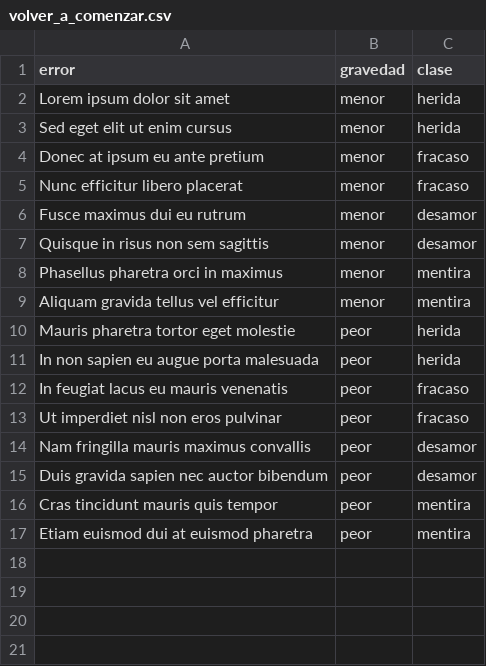
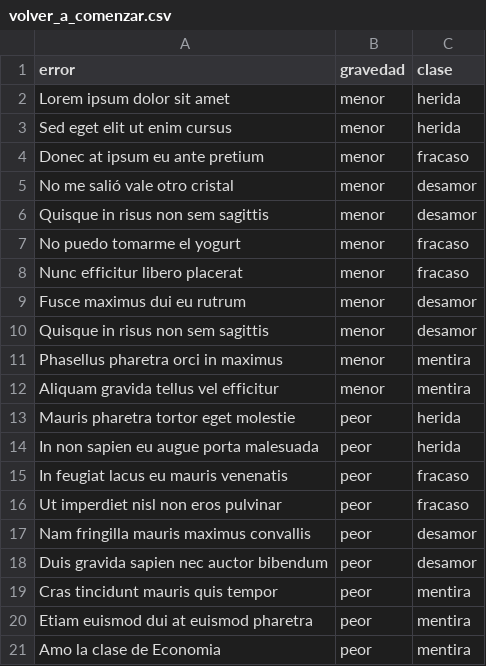
Before and after one commit to brauliocardenas/asdf_1, a CSV file: multimedia2_5-gh-pages/data/volver_a_comenzar.csv, drawn as a sheet.

Commit message:
Update volver_a_comenzar.csv

```diff
--- a/multimedia2_5-gh-pages/data/volver_a_comenzar.csv
+++ b/multimedia2_5-gh-pages/data/volver_a_comenzar.csv
@@ -4,2 +4,5 @@ error,gravedad,clase
 "Donec at ipsum eu ante pretium",menor,fracaso
+"No me salió vale otro cristal",menor,desamor
+"Quisque in risus non sem sagittis",menor,desamor
+"No puedo tomarme el yogurt",menor,fracaso
 "Nunc efficitur libero placerat",menor,fracaso
@@ -17 +20,2 @@ error,gravedad,clase
 "Etiam euismod dui at euismod pharetra",peor,mentira
+"Amo la clase de Economia",peor,mentira
```
